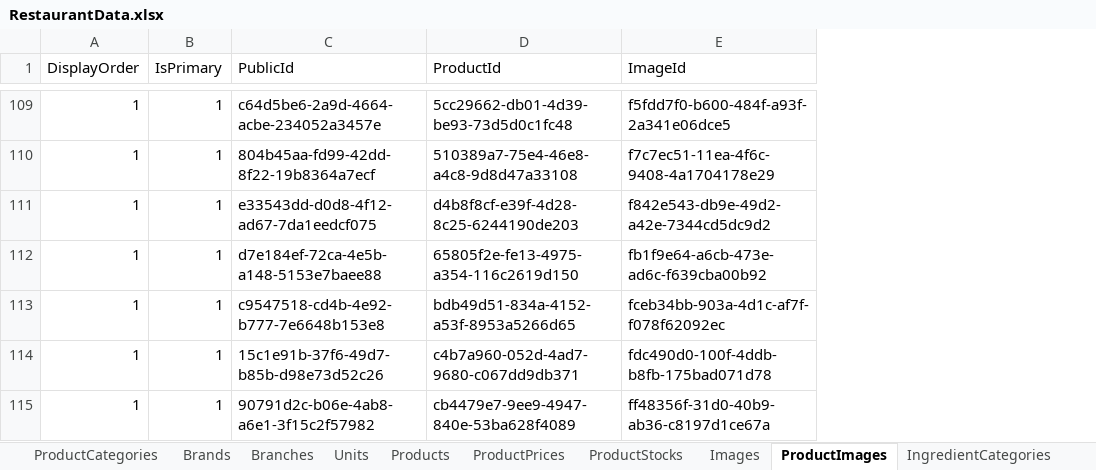
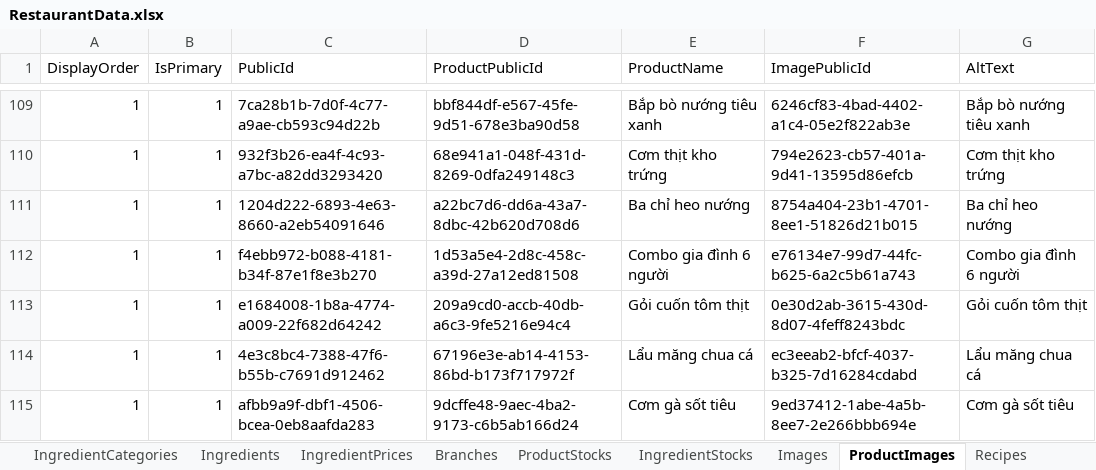
Before and after one commit to LainHash/RestaurantProjectv2, an Excel workbook: src/External/Restaurant.Seeding/Data/RestaurantData.xlsx, sheet ProductImages, drawn as a sheet; only a part is shown, gaps mark what is left out; values as stored, in another font and other column widths than the file's, no borders; removed rows and columns are numbered as before the commit, all else as after; the diff covers the shown part only; the diff names each change by its address in the sheet, - before the commit and + after, or states it on an @@ line.

Commit message:
Use PublicId fields for stock records and seeding
IngredientStockRecord and ProductStockRecord now use PublicId fields for ingredients, products, and branches. Updated seeders to reference entities by PublicId. Changed DatabaseSeeder to seed branches and stock data in order. Updated RestaurantData.xlsx to match new PublicId format.

```diff
--- a/src/External/Restaurant.Seeding/Data/RestaurantData.xlsx (sheet ProductImages)
+++ b/src/External/Restaurant.Seeding/Data/RestaurantData.xlsx (sheet ProductImages)
@@ sheet tab order changed: IngredientCategories | Ingredients | IngredientPrices | Branches | ProductStocks | IngredientStocks | Images | ProductImages | Recipes @@
-column D (ProductId), rows 109-115: 5cc29662-db01-4d39-be93-73d5d0c1fc48 | 510389a7-75e4-46e8-a4c8-9d8d47a33108 | d4b8f8cf-e39f-4d28-8c25-6244190de203 | 65805f2e-fe13-4975-a354-116c2619d150 | bdb49d51-834a-4152-a53f-8953a5266d65 | c4b7a960-052d-4ad7-9680-c067dd9db371 | cb4479e7-9ee9-4947-840e-53ba628f4089
-column E (ImageId), rows 109-115: f5fdd7f0-b600-484f-a93f-2a341e06dce5 | f7c7ec51-11ea-4f6c-9408-4a1704178e29 | f842e543-db9e-49d2-a42e-7344cd5dc9d2 | fb1f9e64-a6cb-473e-ad6c-f639cba00b92 | fceb34bb-903a-4d1c-af7f-f078f62092ec | fdc490d0-100f-4ddb-b8fb-175bad071d78 | ff48356f-31d0-40b9-ab36-c8197d1ce67a
+column D (ProductPublicId), rows 109-115: bbf844df-e567-45fe-9d51-678e3ba90d58 | 68e941a1-048f-431d-8269-0dfa249148c3 | a22bc7d6-dd6a-43a7-8dbc-42b620d708d6 | 1d53a5e4-2d8c-458c-a39d-27a12ed81508 | 209a9cd0-accb-40db-a6c3-9fe5216e94c4 | 67196e3e-ab14-4153-86bd-b173f717972f | 9dcffe48-9aec-4ba2-9173-c6b5ab166d24
+column E (ProductName), rows 109-115: Bắp bò nướng tiêu xanh | Cơm thịt kho trứng | Ba chỉ heo nướng | Combo gia đình 6 người | Gỏi cuốn tôm thịt | Lẩu măng chua cá | Cơm gà sốt tiêu
+column F (ImagePublicId), rows 109-115: 6246cf83-4bad-4402-a1c4-05e2f822ab3e | 794e2623-cb57-401a-9d41-13595d86efcb | 8754a404-23b1-4701-8ee1-51826d21b015 | e76134e7-99d7-44fc-b625-6a2c5b61a743 | 0e30d2ab-3615-430d-8d07-4feff8243bdc | ec3eeab2-bfcf-4037-b325-7d16284cdabd | 9ed37412-1abe-4a5b-8ee7-2e266bbb694e
+column G (AltText), rows 109-115: Bắp bò nướng tiêu xanh | Cơm thịt kho trứng | Ba chỉ heo nướng | Combo gia đình 6 người | Gỏi cuốn tôm thịt | Lẩu măng chua cá | Cơm gà sốt tiêu
-C109 (PublicId): c64d5be6-2a9d-4664-acbe-234052a3457e
+C109 (PublicId): 7ca28b1b-7d0f-4c77-a9ae-cb593c94d22b
-C110 (PublicId): 804b45aa-fd99-42dd-8f22-19b8364a7ecf
+C110 (PublicId): 932f3b26-ea4f-4c93-a7bc-a82dd3293420
-C111 (PublicId): e33543dd-d0d8-4f12-ad67-7da1eedcf075
+C111 (PublicId): 1204d222-6893-4e63-8660-a2eb54091646
-C112 (PublicId): d7e184ef-72ca-4e5b-a148-5153e7baee88
+C112 (PublicId): f4ebb972-b088-4181-b34f-87e1f8e3b270
-C113 (PublicId): c9547518-cd4b-4e92-b777-7e6648b153e8
+C113 (PublicId): e1684008-1b8a-4774-a009-22f682d64242
-C114 (PublicId): 15c1e91b-37f6-49d7-b85b-d98e73d52c26
+C114 (PublicId): 4e3c8bc4-7388-47f6-b55b-c7691d912462
-C115 (PublicId): 90791d2c-b06e-4ab8-a6e1-3f15c2f57982
+C115 (PublicId): afbb9a9f-dbf1-4506-bcea-0eb8aafda283
```
Also changed, not shown: 107 edited cells elsewhere in this sheet, sheet IngredientStocks, sheet ProductStocks, sheet Images, sheet BrandImages, other sheet tabs, hidden cells, 5 other files.
